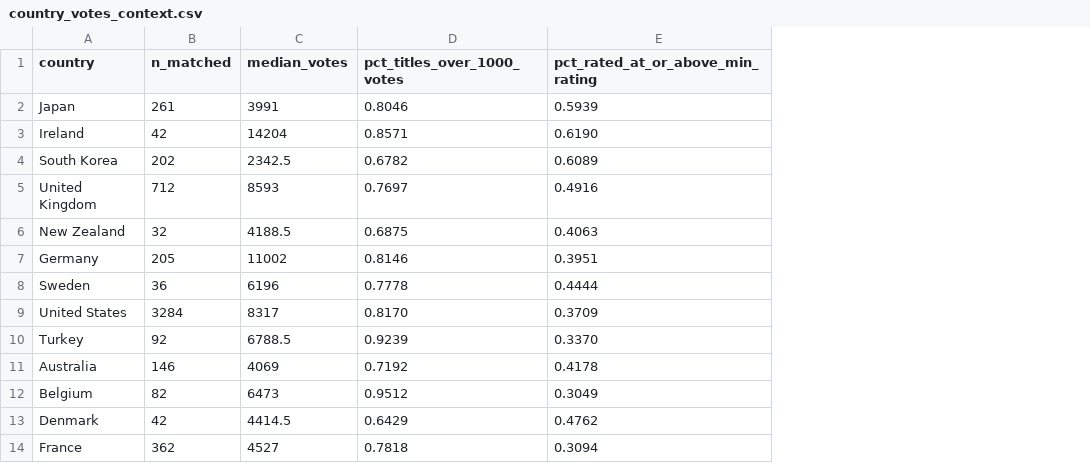
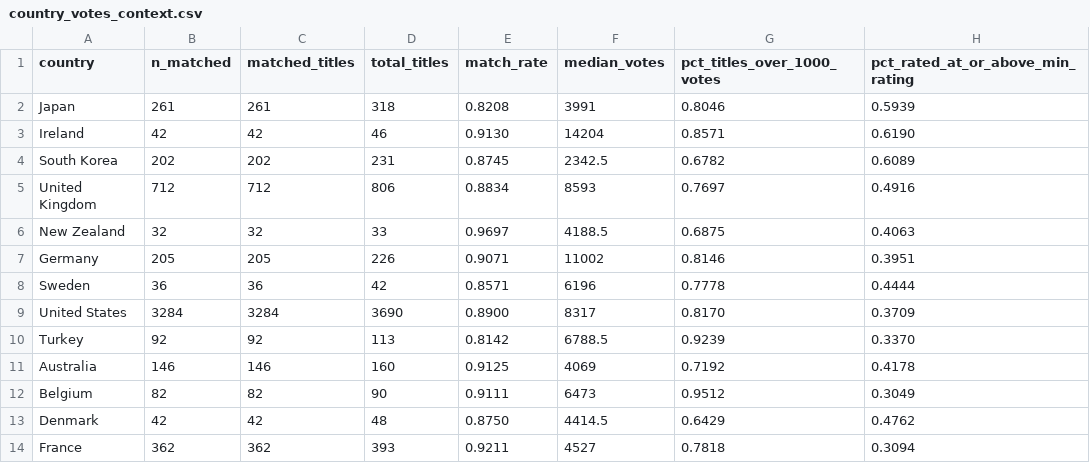
Before and after one commit to filan214/netflix-gap-analysis, a CSV file: dashboard/data/country_votes_context.csv, drawn as a sheet; only a part is shown; the diff names each change by its address in the sheet, - before the commit and + after, or states it on an @@ line.

Commit message:
Growth mart counts full catalog, add country match rate

```diff
--- a/dashboard/data/country_votes_context.csv
+++ b/dashboard/data/country_votes_context.csv
+column C (matched_titles), rows 2-14: 261 | 42 | 202 | 712 | 32 | 205 | 36 | 3284 | 92 | 146 | 82 | 42 | 362
+column D (total_titles), rows 2-14: 318 | 46 | 231 | 806 | 33 | 226 | 42 | 3690 | 113 | 160 | 90 | 48 | 393
+column E (match_rate), rows 2-14: 0.8208 | 0.9130 | 0.8745 | 0.8834 | 0.9697 | 0.9071 | 0.8571 | 0.8900 | 0.8142 | 0.9125 | 0.9111 | 0.8750 | 0.9211
```
Also changed, not shown: dashboard/data/growth_by_year_added.csv, 5 other files.
